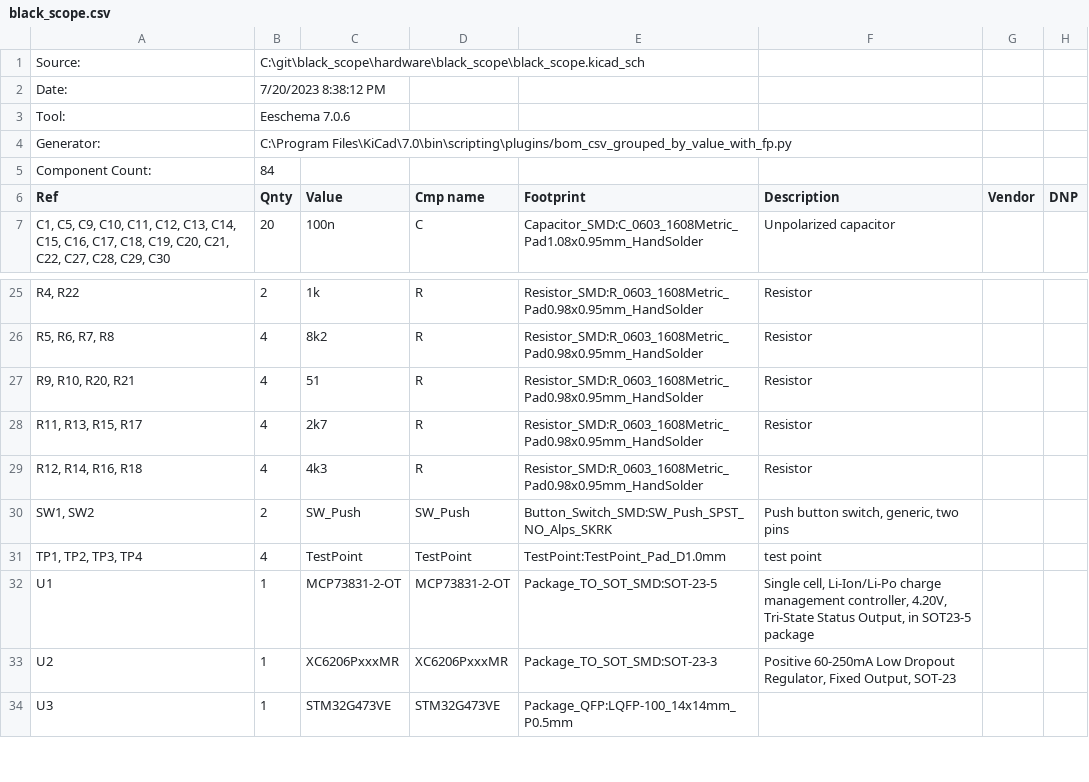
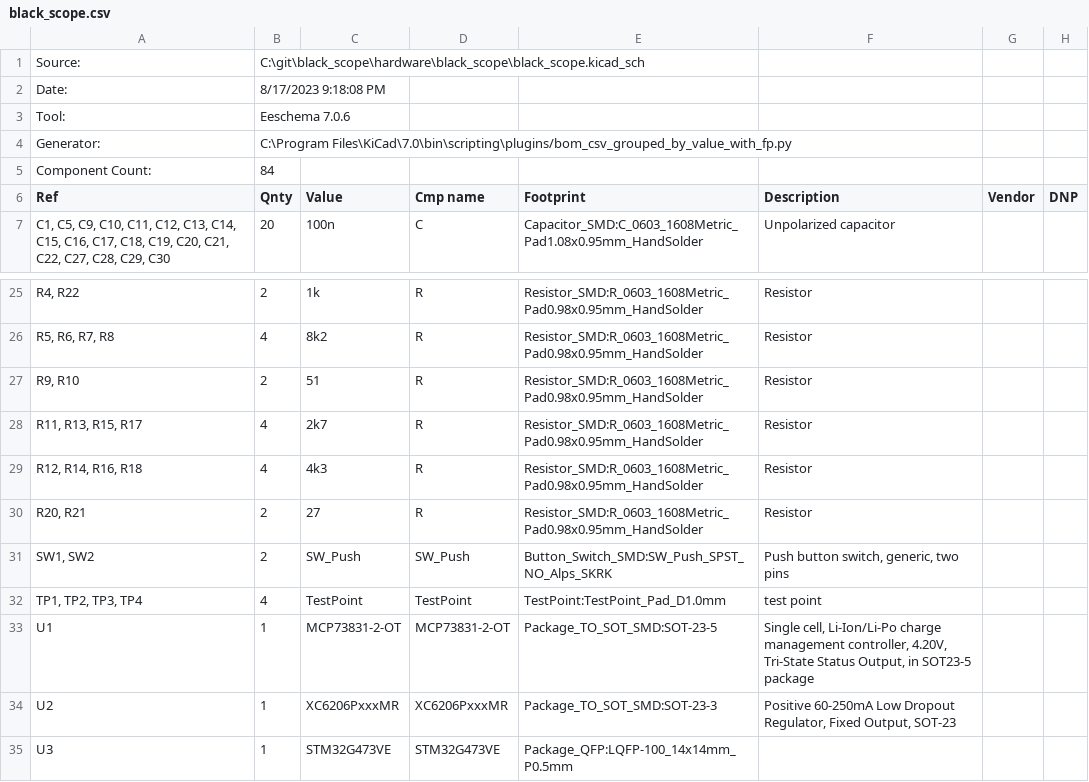
Before and after one commit to jgpeiro/black_scope, a CSV file: hardware/black_scope/black_scope.csv, drawn as a sheet; only a part is shown, gaps mark what is left out.

```diff
--- a/hardware/black_scope/black_scope.csv
+++ b/hardware/black_scope/black_scope.csv
@@ -1,3 +1,3 @@
 "Source:","C:\git\black_scope\hardware\black_scope\black_scope.kicad_sch"
-"Date:","7/20/2023 8:38:12 PM"
+"Date:","8/17/2023 9:18:08 PM"
 "Tool:","Eeschema 7.0.6"
@@ -26,5 +26,6 @@
 "R5, R6, R7, R8","4","8k2","R","Resistor_SMD:R_0603_1608Metric_Pad0.98x0.95mm_HandSolder","Resistor","",""
-"R9, R10, R20, R21","4","51","R","Resistor_SMD:R_0603_1608Metric_Pad0.98x0.95mm_HandSolder","Resistor","",""
+"R9, R10","2","51","R","Resistor_SMD:R_0603_1608Metric_Pad0.98x0.95mm_HandSolder","Resistor","",""
 "R11, R13, R15, R17","4","2k7","R","Resistor_SMD:R_0603_1608Metric_Pad0.98x0.95mm_HandSolder","Resistor","",""
 "R12, R14, R16, R18","4","4k3","R","Resistor_SMD:R_0603_1608Metric_Pad0.98x0.95mm_HandSolder","Resistor","",""
+"R20, R21","2","27","R","Resistor_SMD:R_0603_1608Metric_Pad0.98x0.95mm_HandSolder","Resistor","",""
 "SW1, SW2","2","SW_Push","SW_Push","Button_Switch_SMD:SW_Push_SPST_NO_Alps_SKRK","Push button switch, generic, two pins","",""
```
Also changed, not shown: 36 other files.
